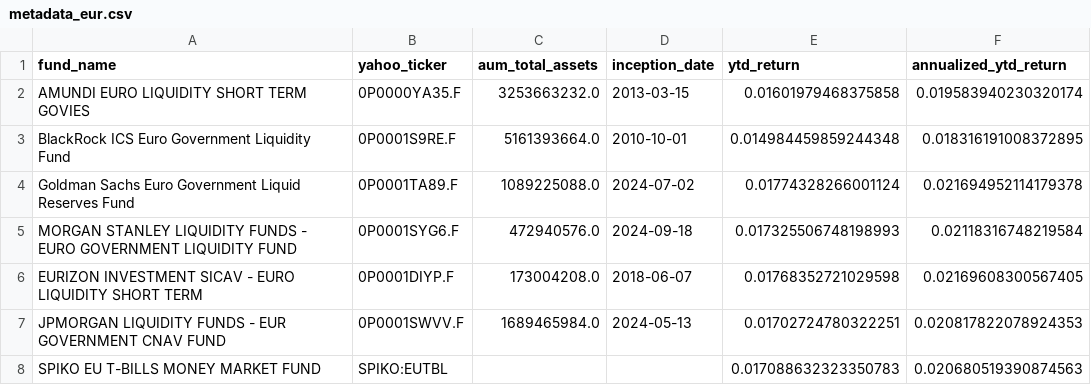
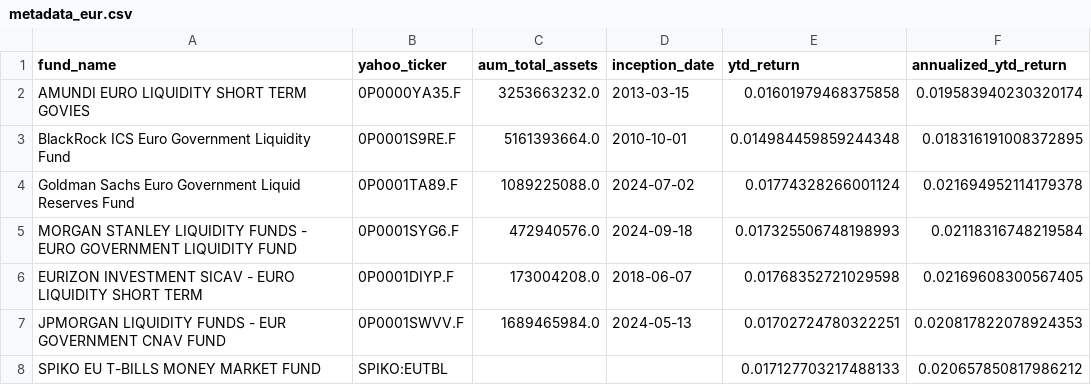
Before and after one commit to Walbrex31/daily-nav, a CSV file: metadata_eur.csv, drawn as a sheet.

```diff
--- a/metadata_eur.csv
+++ b/metadata_eur.csv
@@ -7,2 +7,2 @@ EURIZON INVESTMENT SICAV - EURO LIQUIDITY SHORT TERM,0P0001DIYP.F,173004208.0,20
 JPMORGAN LIQUIDITY FUNDS - EUR GOVERNMENT CNAV FUND,0P0001SWVV.F,1689465984.0,2024-05-13,0.01702724780322251,0.020817822078924353
-SPIKO EU T-BILLS MONEY MARKET FUND,SPIKO:EUTBL,,,0.017088632323350783,0.020680519390874563
+SPIKO EU T-BILLS MONEY MARKET FUND,SPIKO:EUTBL,,,0.017127703217488133,0.020657850817986212
```
Also changed, not shown: metadata_usd.csv, nav_eur.csv, 3 other files.
